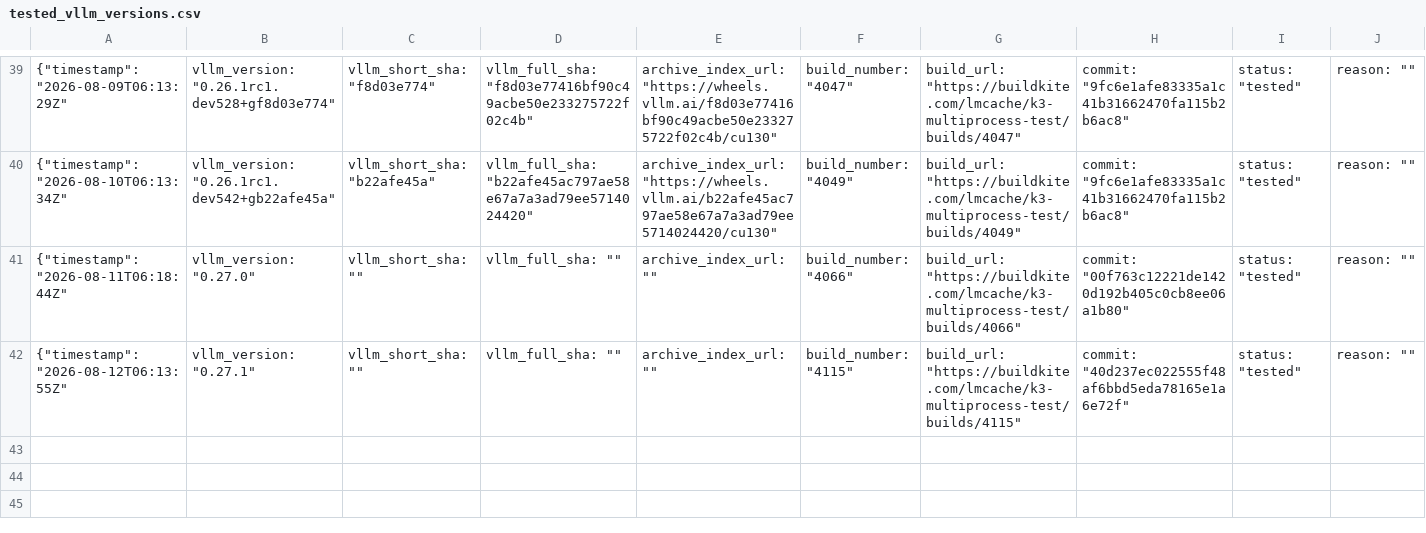
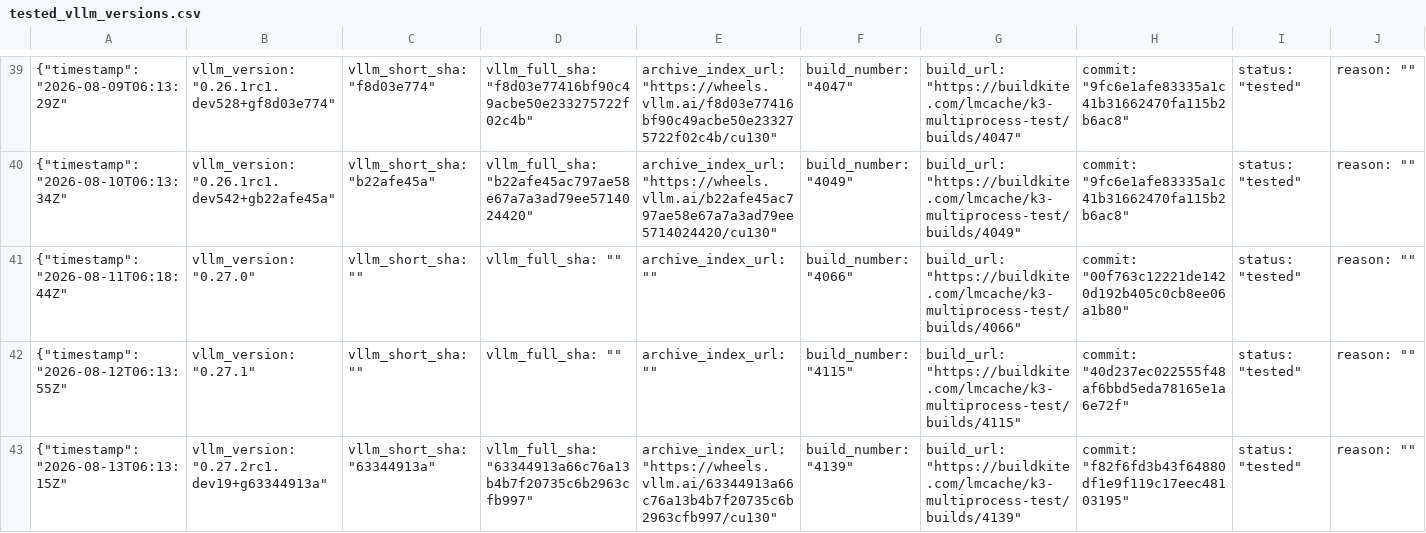
Before and after one commit to LMCache/LMCache, a CSV file: tested_vllm_versions.csv, drawn as a sheet; only a part is shown, gaps mark what is left out; rows hold the shown columns only; the diff names each change by its address in the sheet, - before the commit and + after, or states it on an @@ line.

Commit message:
Pin vLLM nightly (tested): 0.27.2rc1.dev19+g63344913a

```diff
--- a/tested_vllm_versions.csv
+++ b/tested_vllm_versions.csv
+row 43: {"timestamp": "2026-08-13T06:13:15Z" | vllm_version: "0.27.2rc1.dev19+g63344913a" | vllm_short_sha: "63344913a" | vllm_full_sha: "63344913a66c76a13b4b7f20735c6b2963cfb997" | archive_index_url: "https://wheels.vllm.ai/63344913a66c76a13b4b7f20735c6b2963cfb997/cu130" | build_number: "4139" | build_url: "https://buildkite.com/lmcache/k3-multiprocess-test/builds/4139" | commit: "f82f6fd3b43f64880df1e9f119c17eec48103195" | status: "tested" | reason: ""
```
Also changed, not shown: 1 other file.
